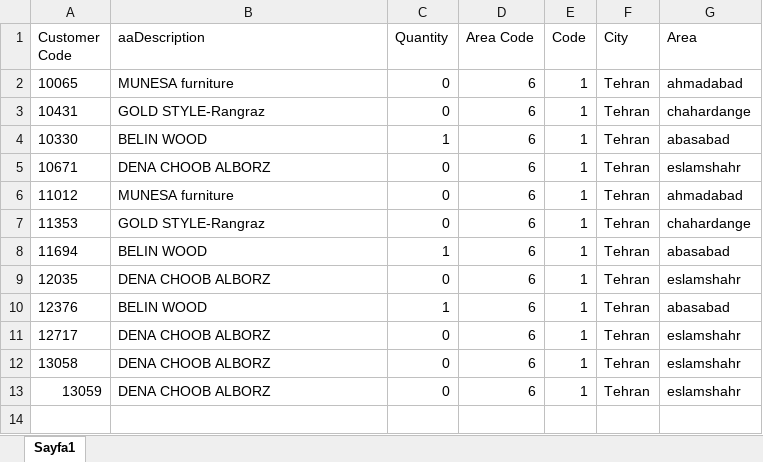
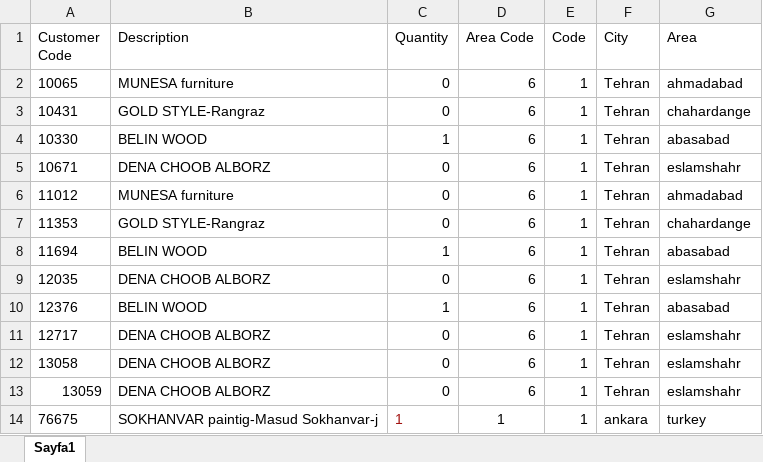
Before and after one commit to kozomer/stockfish_last, an Excel workbook: stockfish_last/customers_data_sample.xlsx, sheet Sayfa1, drawn as a sheet; values as stored, in another font and other column widths than the file's, no borders; conditional formats not drawn; the diff names each change by its address in the sheet, - before the commit and + after, or states it on an @@ line.

```diff
--- a/stockfish_last/customers_data_sample.xlsx (sheet Sayfa1)
+++ b/stockfish_last/customers_data_sample.xlsx (sheet Sayfa1)
-B1: aaDescription
+B1: Description
+row 14: 76675 | SOKHANVAR paintig-Masud Sokhanvar-j | 1 | 1 | 1 | ankara | turkey
```
Also changed, not shown: stockfish_last/products_data_sample.xlsx, stockfish_last/warehouse_data_sample.xlsx, 4 other files.
